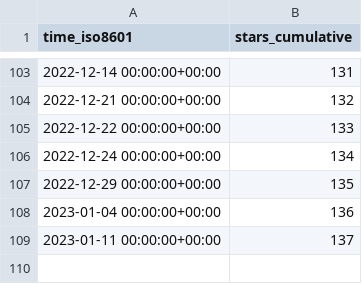
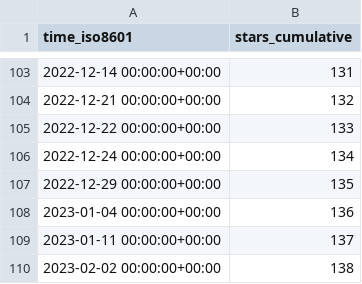
Before and after one commit to Ricardokevins/Kevinpro-NLP-demo, a CSV file: Ricardokevins/Kevinpro-NLP-demo/ghrs-data/stargazers.csv, drawn as a sheet; only a part is shown, gaps mark what is left out.

```diff
--- a/Ricardokevins/Kevinpro-NLP-demo/ghrs-data/stargazers.csv
+++ b/Ricardokevins/Kevinpro-NLP-demo/ghrs-data/stargazers.csv
@@ -109 +109,2 @@ time_iso8601,stars_cumulative
 2023-01-11 00:00:00+00:00,137
+2023-02-02 00:00:00+00:00,138
```
